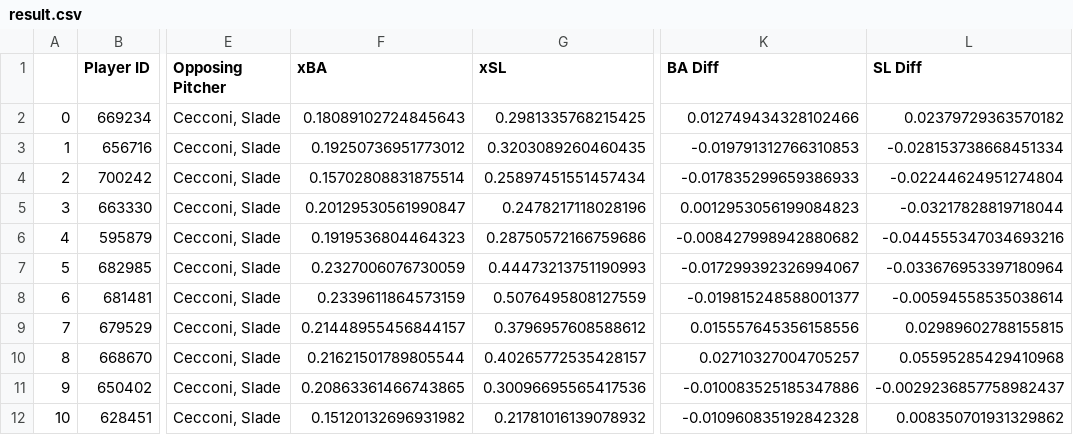
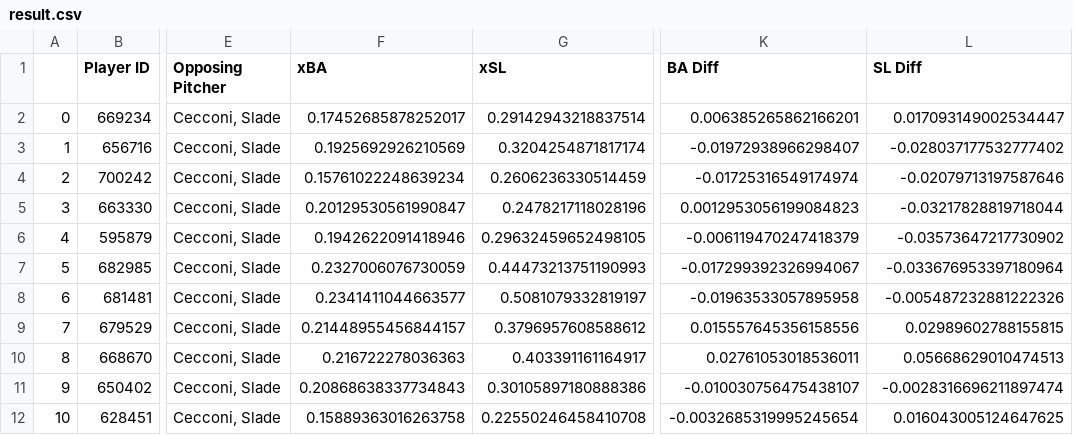
Before and after one commit to brianbaldner/mlb-daily-projections, a CSV file: result.csv, drawn as a sheet; only a part is shown, gaps mark what is left out; the diff covers the shown part only; the diff names each change by its address in the sheet, - before the commit and + after, or states it on an @@ line.

```diff
--- a/result.csv
+++ b/result.csv
-F2 (xBA): 0.18089102724845643
+F2 (xBA): 0.17452685878252017
-G2 (xSL): 0.2981335768215425
+G2 (xSL): 0.29142943218837514
-K2 (BA Diff): 0.012749434328102466
+K2 (BA Diff): 0.006385265862166201
-L2 (SL Diff): 0.02379729363570182
+L2 (SL Diff): 0.017093149002534447
-F3 (xBA): 0.19250736951773012
+F3 (xBA): 0.1925692926210569
-G3 (xSL): 0.3203089260460435
+G3 (xSL): 0.3204254871817174
-K3 (BA Diff): -0.019791312766310853
+K3 (BA Diff): -0.01972938966298407
-L3 (SL Diff): -0.028153738668451334
+L3 (SL Diff): -0.028037177532777402
-F4 (xBA): 0.15702808831875514
+F4 (xBA): 0.15761022248639234
-G4 (xSL): 0.25897451551457434
+G4 (xSL): 0.2606236330514459
-K4 (BA Diff): -0.017835299659386933
+K4 (BA Diff): -0.01725316549174974
-L4 (SL Diff): -0.02244624951274804
+L4 (SL Diff): -0.02079713197587646
-F6 (xBA): 0.1919536804464323
+F6 (xBA): 0.1942622091418946
-G6 (xSL): 0.28750572166759686
+G6 (xSL): 0.29632459652498105
-K6 (BA Diff): -0.008427998942880682
+K6 (BA Diff): -0.006119470247418379
-L6 (SL Diff): -0.044555347034693216
+L6 (SL Diff): -0.03573647217730902
-F8 (xBA): 0.2339611864573159
+F8 (xBA): 0.2341411044663577
-G8 (xSL): 0.5076495808127559
+G8 (xSL): 0.5081079332819197
-K8 (BA Diff): -0.019815248588001377
+K8 (BA Diff): -0.01963533057895958
-L8 (SL Diff): -0.00594558535038614
+L8 (SL Diff): -0.005487232881222326
-F10 (xBA): 0.21621501789805544
+F10 (xBA): 0.216722278036363
-G10 (xSL): 0.40265772535428157
+G10 (xSL): 0.403391161164917
-K10 (BA Diff): 0.02710327004705257
+K10 (BA Diff): 0.02761053018536011
-L10 (SL Diff): 0.05595285429410968
+L10 (SL Diff): 0.05668629010474513
-F11 (xBA): 0.20863361466743865
+F11 (xBA): 0.20868638337734843
-G11 (xSL): 0.30096695565417536
+G11 (xSL): 0.30105897180888386
-K11 (BA Diff): -0.010083525185347886
+K11 (BA Diff): -0.010030756475438107
-L11 (SL Diff): -0.0029236857758982437
+L11 (SL Diff): -0.0028316696211897474
-F12 (xBA): 0.15120132696931982
+F12 (xBA): 0.15889363016263758
-G12 (xSL): 0.21781016139078932
+G12 (xSL): 0.22550246458410708
-K12 (BA Diff): -0.010960835192842328
+K12 (BA Diff): -0.0032685319995245654
-L12 (SL Diff): 0.008350701931329862
+L12 (SL Diff): 0.016043005124647625
```
Also changed, not shown: 32 edited cells elsewhere in this file, 1 other file.
